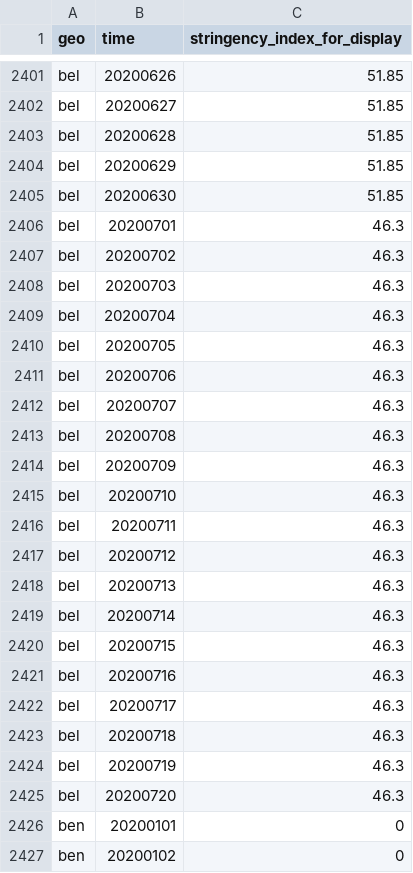
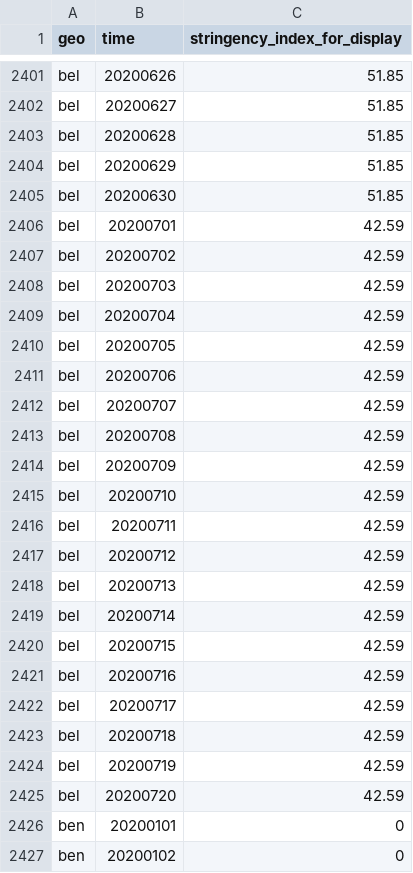
Before and after one commit to open-numbers/ddf--open_numbers--covid_government_response, a CSV file: ddf--datapoints--stringency_index_for_display--by--geo--time.csv, drawn as a sheet; only a part is shown, gaps mark what is left out.

Commit message:
auto generated dataset

```diff
--- a/ddf--datapoints--stringency_index_for_display--by--geo--time.csv
+++ b/ddf--datapoints--stringency_index_for_display--by--geo--time.csv
@@ -2405,22 +2405,22 @@ bel,20200629,51.85
 bel,20200630,51.85
-bel,20200701,46.3
-bel,20200702,46.3
-bel,20200703,46.3
-bel,20200704,46.3
-bel,20200705,46.3
-bel,20200706,46.3
-bel,20200707,46.3
-bel,20200708,46.3
-bel,20200709,46.3
-bel,20200710,46.3
-bel,20200711,46.3
-bel,20200712,46.3
-bel,20200713,46.3
-bel,20200714,46.3
-bel,20200715,46.3
-bel,20200716,46.3
-bel,20200717,46.3
-bel,20200718,46.3
-bel,20200719,46.3
-bel,20200720,46.3
+bel,20200701,42.59
+bel,20200702,42.59
+bel,20200703,42.59
+bel,20200704,42.59
+bel,20200705,42.59
+bel,20200706,42.59
+bel,20200707,42.59
+bel,20200708,42.59
+bel,20200709,42.59
+bel,20200710,42.59
+bel,20200711,42.59
+bel,20200712,42.59
+bel,20200713,42.59
+bel,20200714,42.59
+bel,20200715,42.59
+bel,20200716,42.59
+bel,20200717,42.59
+bel,20200718,42.59
+bel,20200719,42.59
+bel,20200720,42.59
 ben,20200101,0
```
Also changed, not shown: ddf--datapoints--c1_flag--by--geo--time.csv, ddf--datapoints--stringency_index--by--geo--time.csv, 40 other files.
